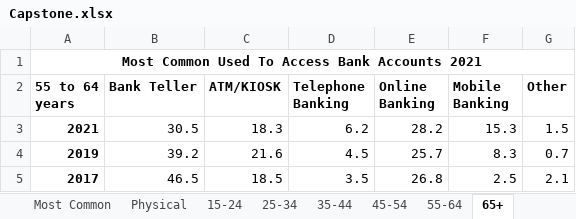
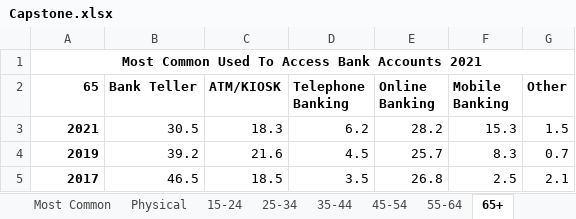
Before and after one commit to ryanmoore2121/Capstone, an Excel workbook: Capstone.xlsx, sheet 65+, drawn as a sheet; only a part is shown; values as stored, in another font and other column widths than the file's, no borders; the diff names each change by its address in the sheet, - before the commit and + after, or states it on an @@ line.

```diff
--- a/Capstone.xlsx (sheet 65+)
+++ b/Capstone.xlsx (sheet 65+)
-A2: 55 to 64 years
+A2: 65
```
Also changed, not shown: sheet MC, other sheet tabs, charts or pictures, 1 other file.
